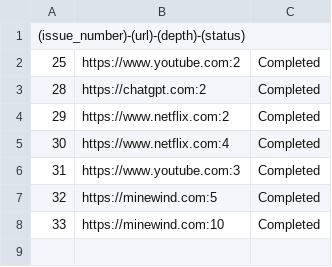
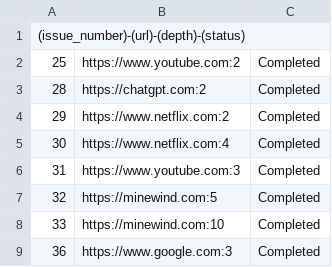
Before and after one commit to unaveragetech/PagesXcrawler, a CSV file: data/issues_status.csv, drawn as a sheet; the diff names each change by its address in the sheet, - before the commit and + after, or states it on an @@ line.

```diff
--- a/data/issues_status.csv
+++ b/data/issues_status.csv
+row 9: 36 | https://www.google.com:3 | Completed
```
Also changed, not shown: 3 other files.
